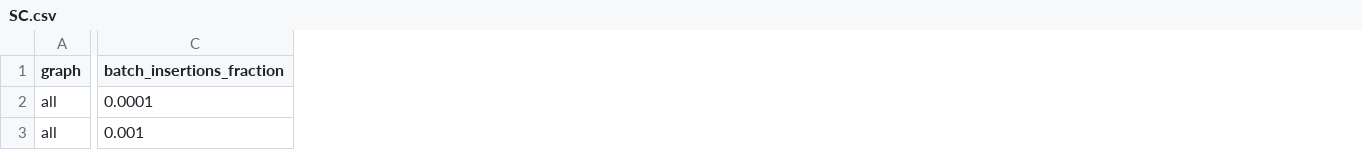
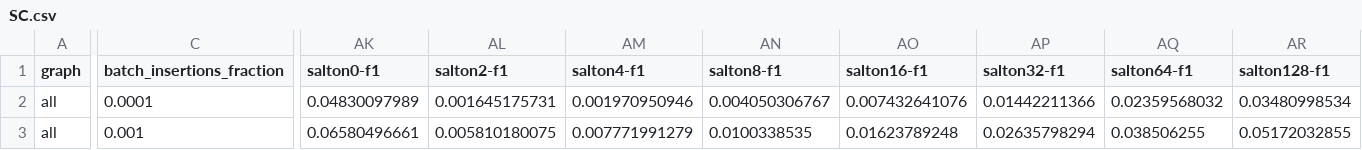
Before and after one commit to merferry/neighborhood-link-prediction--plots, a CSV file: adjust-mindegree/SC.csv, drawn as a sheet; only a part is shown, gaps mark what is left out; the diff covers the shown part only; the diff names each change by its address in the sheet, - before the commit and + after, or states it on an @@ line.

```diff
--- a/adjust-mindegree/SC.csv
+++ b/adjust-mindegree/SC.csv
+column AK (salton0-f1), rows 2-3: 0.04830097989 | 0.06580496661
+column AL (salton2-f1), rows 2-3: 0.001645175731 | 0.005810180075
+column AM (salton4-f1), rows 2-3: 0.001970950946 | 0.007771991279
+column AN (salton8-f1), rows 2-3: 0.004050306767 | 0.0100338535
+column AO (salton16-f1), rows 2-3: 0.007432641076 | 0.01623789248
+column AP (salton32-f1), rows 2-3: 0.01442211366 | 0.02635798294
+column AQ (salton64-f1), rows 2-3: 0.02359568032 | 0.038506255
+column AR (salton128-f1), rows 2-3: 0.03480998534 | 0.05172032855
```
Also changed, not shown: 3 added columns and 132 edited cells elsewhere in this file, adjust-mindegree/AA.csv, adjust-mindegree/HP.csv, 8 other files.
